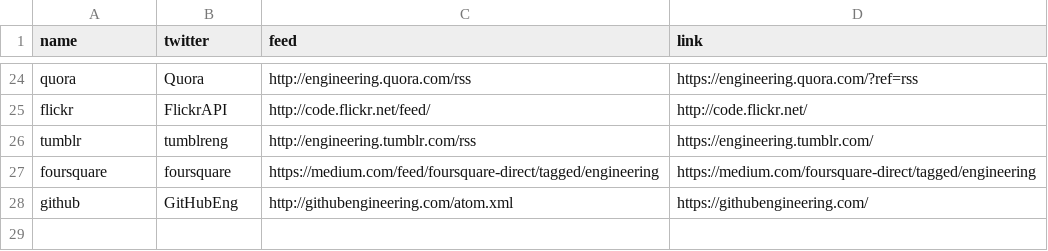
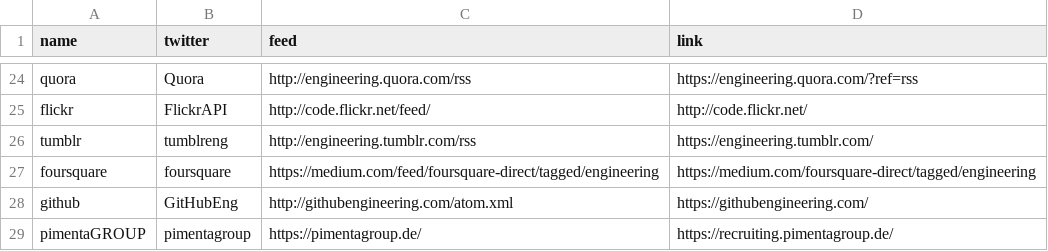
Before and after one commit to davidecalignano/enginered, a CSV file: COMPANIES.csv, drawn as a sheet; only a part is shown, gaps mark what is left out; the diff names each change by its address in the sheet, - before the commit and + after, or states it on an @@ line.

Commit message:
Add new company
Add new company: remote community for software development

```diff
--- a/COMPANIES.csv
+++ b/COMPANIES.csv
+row 29: pimentaGROUP | pimentagroup | https://pimentagroup.de/ | https://recruiting.pimentagroup.de/
```
